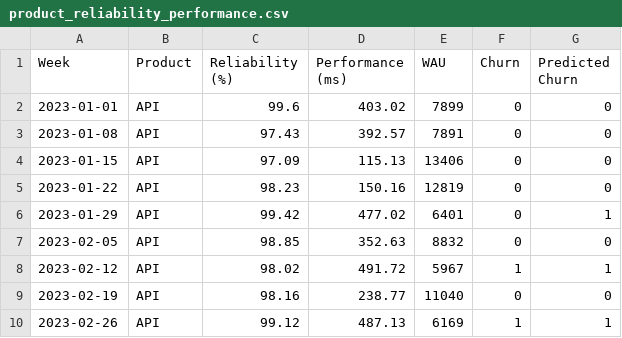
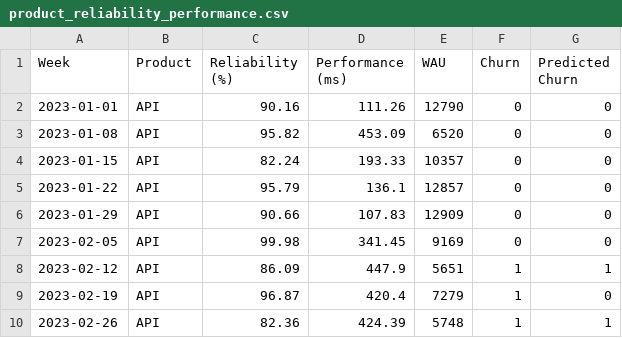
Before and after one commit to mariannabudnikova/devconromania2024, a CSV file: product_reliability_performance.csv, drawn as a sheet; only a part is shown; the diff covers the shown part only.

```diff
--- a/product_reliability_performance.csv
+++ b/product_reliability_performance.csv
@@ -1,10 +1,10 @@
 Week,Product,Reliability (%),Performance (ms),WAU,Churn,Predicted Churn
-2023-01-01,API,99.6,403.02,7899,0,0
-2023-01-08,API,97.43,392.57,7891,0,0
-2023-01-15,API,97.09,115.13,13406,0,0
-2023-01-22,API,98.23,150.16,12819,0,0
-2023-01-29,API,99.42,477.02,6401,0,1
-2023-02-05,API,98.85,352.63,8832,0,0
-2023-02-12,API,98.02,491.72,5967,1,1
-2023-02-19,API,98.16,238.77,11040,0,0
-2023-02-26,API,99.12,487.13,6169,1,1
+2023-01-01,API,90.16,111.26,12790,0,0
+2023-01-08,API,95.82,453.09,6520,0,0
+2023-01-15,API,82.24,193.33,10357,0,0
+2023-01-22,API,95.79,136.1,12857,0,0
+2023-01-29,API,90.66,107.83,12909,0,0
+2023-02-05,API,99.98,341.45,9169,0,0
+2023-02-12,API,86.09,447.9,5651,1,1
+2023-02-19,API,96.87,420.4,7279,1,0
+2023-02-26,API,82.36,424.39,5748,1,1
```
Also changed, not shown: 59 edited cells elsewhere in this file, 2 other files.
